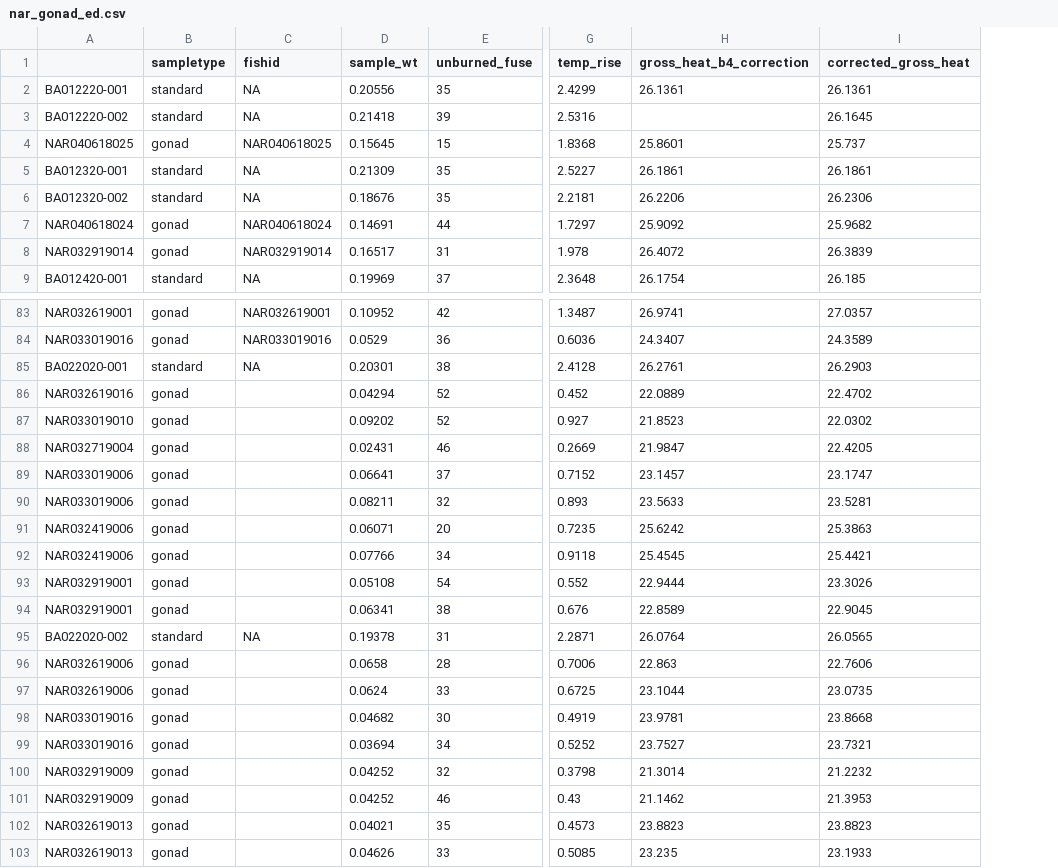
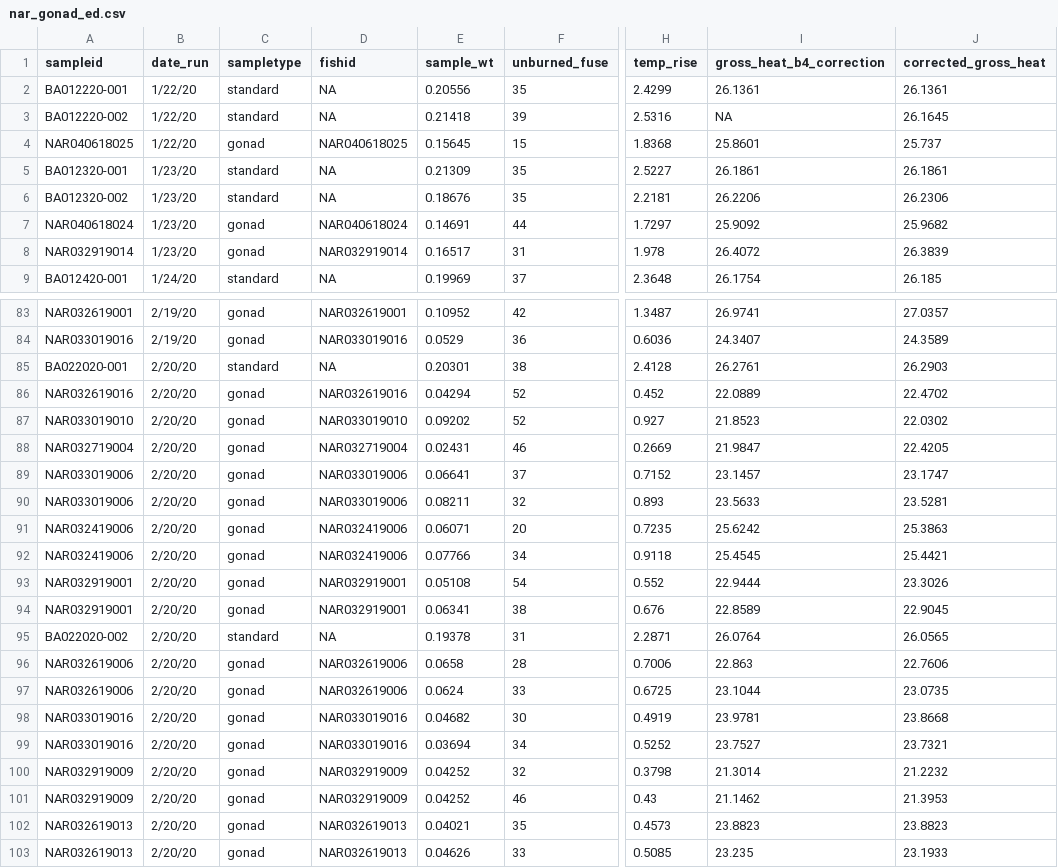
Before and after one commit to collinjfarrell/triploid-walleye-labwork, a CSV file: Data/Calorimetry/Gonads/nar_gonad_ed.csv, drawn as a sheet; only a part is shown, gaps mark what is left out; addresses are those after the commit; the diff names each change by its address in the sheet, - before the commit and + after, or states it on an @@ line.

Commit message:
Added sample run date

```diff
--- a/Data/Calorimetry/Gonads/nar_gonad_ed.csv
+++ b/Data/Calorimetry/Gonads/nar_gonad_ed.csv
+column B (date_run), rows 2-9: 1/22/20 | 1/22/20 | 1/22/20 | 1/23/20 | 1/23/20 | 1/23/20 | 1/23/20 | 1/24/20; rows 83-103: 2/19/20 | 2/19/20 | 2/20/20 | 2/20/20 | 2/20/20 | 2/20/20 | 2/20/20 | 2/20/20 | 2/20/20 | 2/20/20 | 2/20/20 | 2/20/20 | 2/20/20 | 2/20/20 | 2/20/20 | 2/20/20 | 2/20/20 | 2/20/20 | 2/20/20 | 2/20/20 | 2/20/20
-A1: (empty)
+A1: sampleid
-I3 (gross_heat_b4_correction): (empty)
+I3 (gross_heat_b4_correction): NA
-D86 (fishid): (empty)
+D86 (fishid): NAR032619016
-D87 (fishid): (empty)
+D87 (fishid): NAR033019010
-D88 (fishid): (empty)
+D88 (fishid): NAR032719004
-D89:D90 (fishid): (empty)
+D89:D90 (fishid): NAR033019006
-D91:D92 (fishid): (empty)
+D91:D92 (fishid): NAR032419006
-D93:D94 (fishid): (empty)
+D93:D94 (fishid): NAR032919001
-D96:D97 (fishid): (empty)
+D96:D97 (fishid): NAR032619006
-D98:D99 (fishid): (empty)
+D98:D99 (fishid): NAR033019016
-D100:D101 (fishid): (empty)
+D100:D101 (fishid): NAR032919009
-D102:D103 (fishid): (empty)
+D102:D103 (fishid): NAR032619013
```
